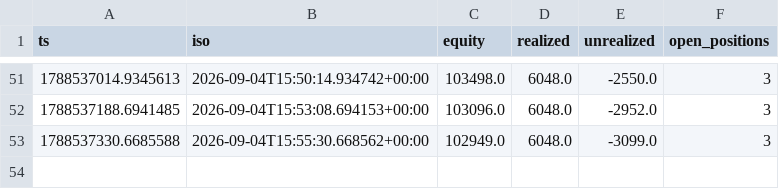
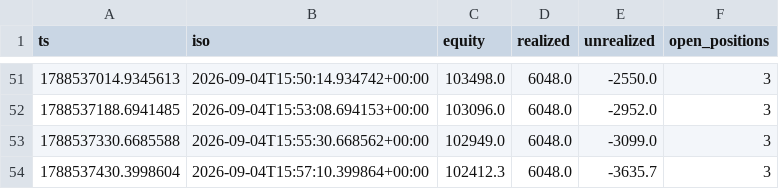
Before and after one commit to mtoenail/Worca, a CSV file: results/submission/shadow_equity.csv, drawn as a sheet; only a part is shown, gaps mark what is left out; the diff names each change by its address in the sheet, - before the commit and + after, or states it on an @@ line.

```diff
--- a/results/submission/shadow_equity.csv
+++ b/results/submission/shadow_equity.csv
+row 54: 1788537430.3998604 | 2026-09-04T15:57:10.399864+00:00 | 102412.3 | 6048.0 | -3635.7 | 3
```
Also changed, not shown: 3 other files.
